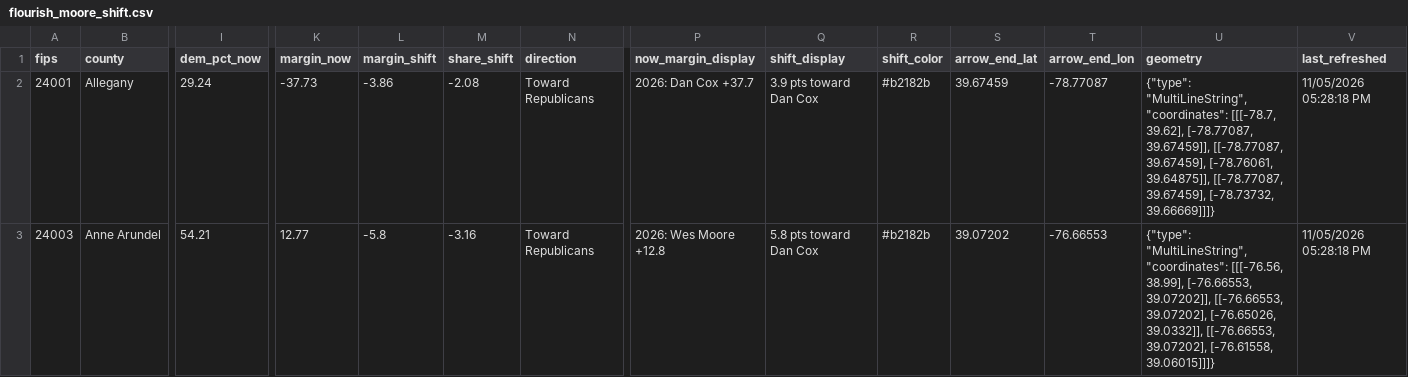
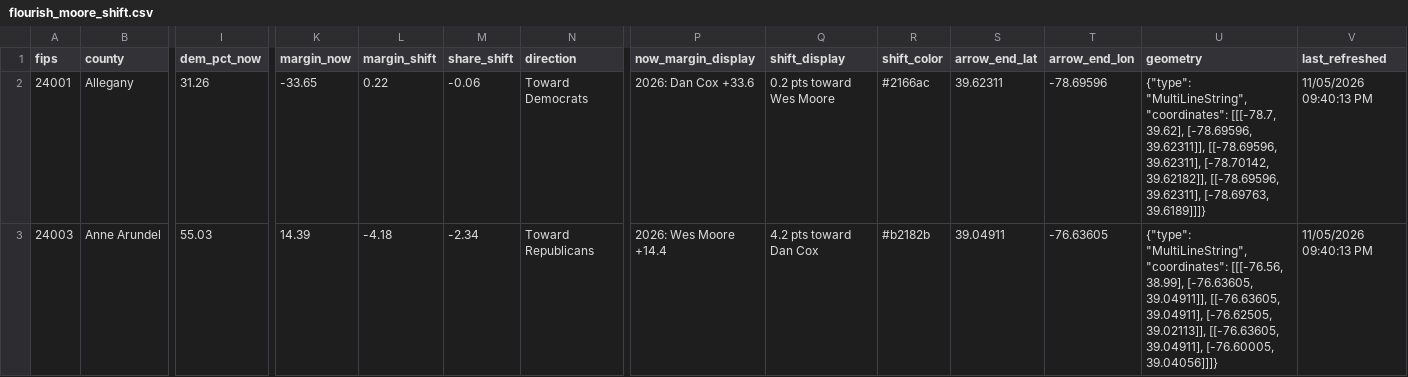
Before and after one commit to Sammyliu0606/midterm_result, a CSV file: data/live/flourish/flourish_moore_shift.csv, drawn as a sheet; only a part is shown, gaps mark what is left out; the diff covers the shown part only; the diff names each change by its address in the sheet, - before the commit and + after, or states it on an @@ line.

```diff
--- a/data/live/flourish/flourish_moore_shift.csv
+++ b/data/live/flourish/flourish_moore_shift.csv
-I2 (dem_pct_now): 29.24
+I2 (dem_pct_now): 31.26
-K2 (margin_now): -37.73
+K2 (margin_now): -33.65
-L2 (margin_shift): -3.86
+L2 (margin_shift): 0.22
-M2 (share_shift): -2.08
+M2 (share_shift): -0.06
-N2 (direction): Toward Republicans
+N2 (direction): Toward Democrats
-P2 (now_margin_display): 2026: Dan Cox +37.7
+P2 (now_margin_display): 2026: Dan Cox +33.6
-Q2 (shift_display): 3.9 pts toward Dan Cox
+Q2 (shift_display): 0.2 pts toward Wes Moore
-R2 (shift_color): #b2182b
+R2 (shift_color): #2166ac
-S2 (arrow_end_lat): 39.67459
+S2 (arrow_end_lat): 39.62311
-T2 (arrow_end_lon): -78.77087
+T2 (arrow_end_lon): -78.69596
-U2 (geometry): …[[[-78.7, 39.62], [-78.77087, 39.67459]], [[-78.77087, 39.67459], [-78.76061, 39.64875]], [[-78.77087, 39.67459], [-78.73732, 39.66669]]]}
+U2 (geometry): …[[[-78.7, 39.62], [-78.69596, 39.62311]], [[-78.69596, 39.62311], [-78.70142, 39.62182]], [[-78.69596, 39.62311], [-78.69763, 39.6189]]]}
-V2:V3 (last_refreshed): 11/05/2026 05:28:18 PM
+V2:V3 (last_refreshed): 11/05/2026 09:40:13 PM
-I3 (dem_pct_now): 54.21
+I3 (dem_pct_now): 55.03
-K3 (margin_now): 12.77
+K3 (margin_now): 14.39
-L3 (margin_shift): -5.8
+L3 (margin_shift): -4.18
-M3 (share_shift): -3.16
+M3 (share_shift): -2.34
-P3 (now_margin_display): 2026: Wes Moore +12.8
+P3 (now_margin_display): 2026: Wes Moore +14.4
-Q3 (shift_display): 5.8 pts toward Dan Cox
+Q3 (shift_display): 4.2 pts toward Dan Cox
-S3 (arrow_end_lat): 39.07202
+S3 (arrow_end_lat): 39.04911
-T3 (arrow_end_lon): -76.66553
+T3 (arrow_end_lon): -76.63605
-U3 (geometry): …[[[-76.56, 38.99], [-76.66553, 39.07202]], [[-76.66553, 39.07202], [-76.65026, 39.0332]], [[-76.66553, 39.07202], [-76.61558, 39.06015]]]}
+U3 (geometry): …[[[-76.56, 38.99], [-76.63605, 39.04911]], [[-76.63605, 39.04911], [-76.62505, 39.02113]], [[-76.63605, 39.04911], [-76.60005, 39.04056]]]}
```
Also changed, not shown: 105 edited cells elsewhere in this file, data/live/flourish/flourish_q2_map.csv, data/live/flourish/flourish_q3_map.csv, 17 other files.
